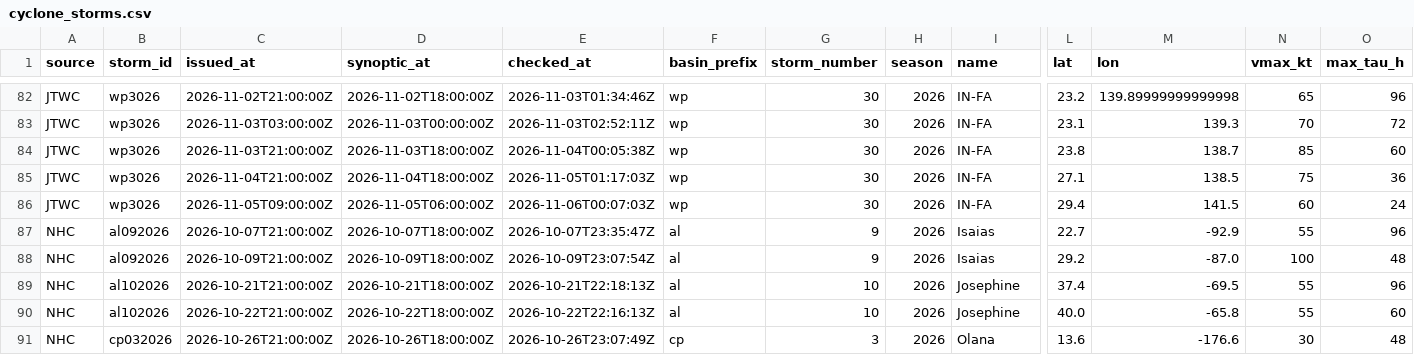
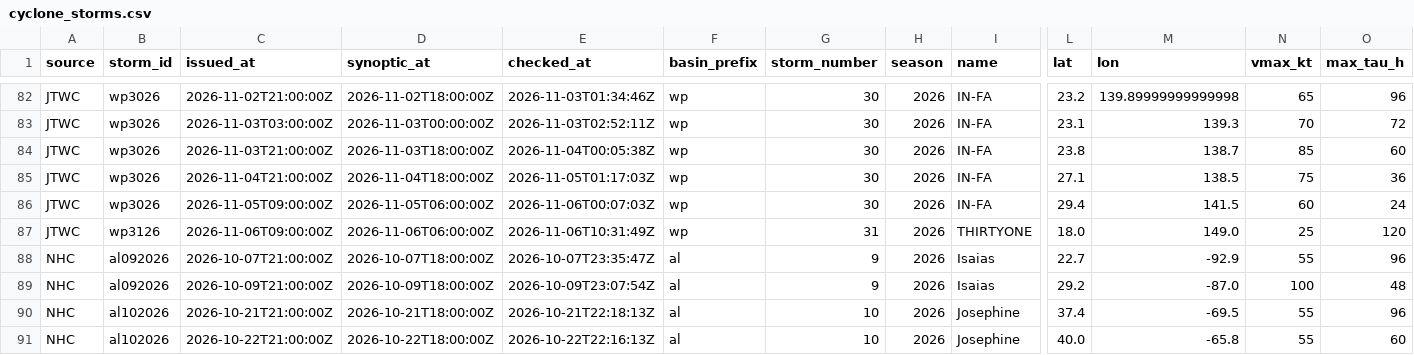
Before and after one commit to philipbergman6-glitch/Mirror-Market, a CSV file: data/history/cyclone_storms.csv, drawn as a sheet; only a part is shown, gaps mark what is left out; the shorter side is filled out with more unchanged rows; rows hold the shown columns only; the diff names each change by its address in the sheet, - before the commit and + after, or states it on an @@ line.

```diff
--- a/data/history/cyclone_storms.csv
+++ b/data/history/cyclone_storms.csv
+row 87: JTWC | wp3126 | 2026-11-06T09:00:00Z | 2026-11-06T06:00:00Z | 2026-11-06T10:31:49Z | wp | 31 | 2026 | THIRTYONE | 18.0 | 149.0 | 25 | 120
```
Also changed, not shown: data/history/cyclone_source_status.csv, data/history/data_freshness.csv, 3 other files.
